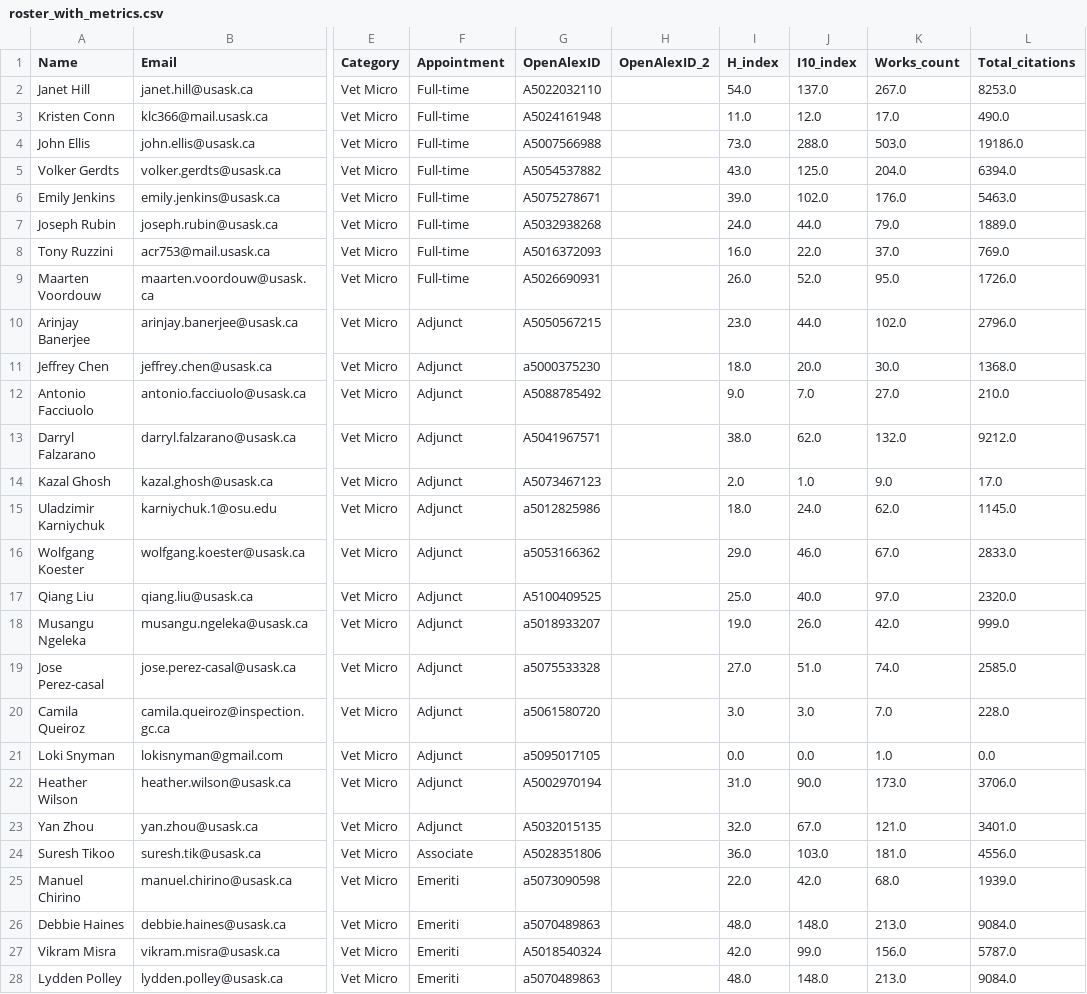
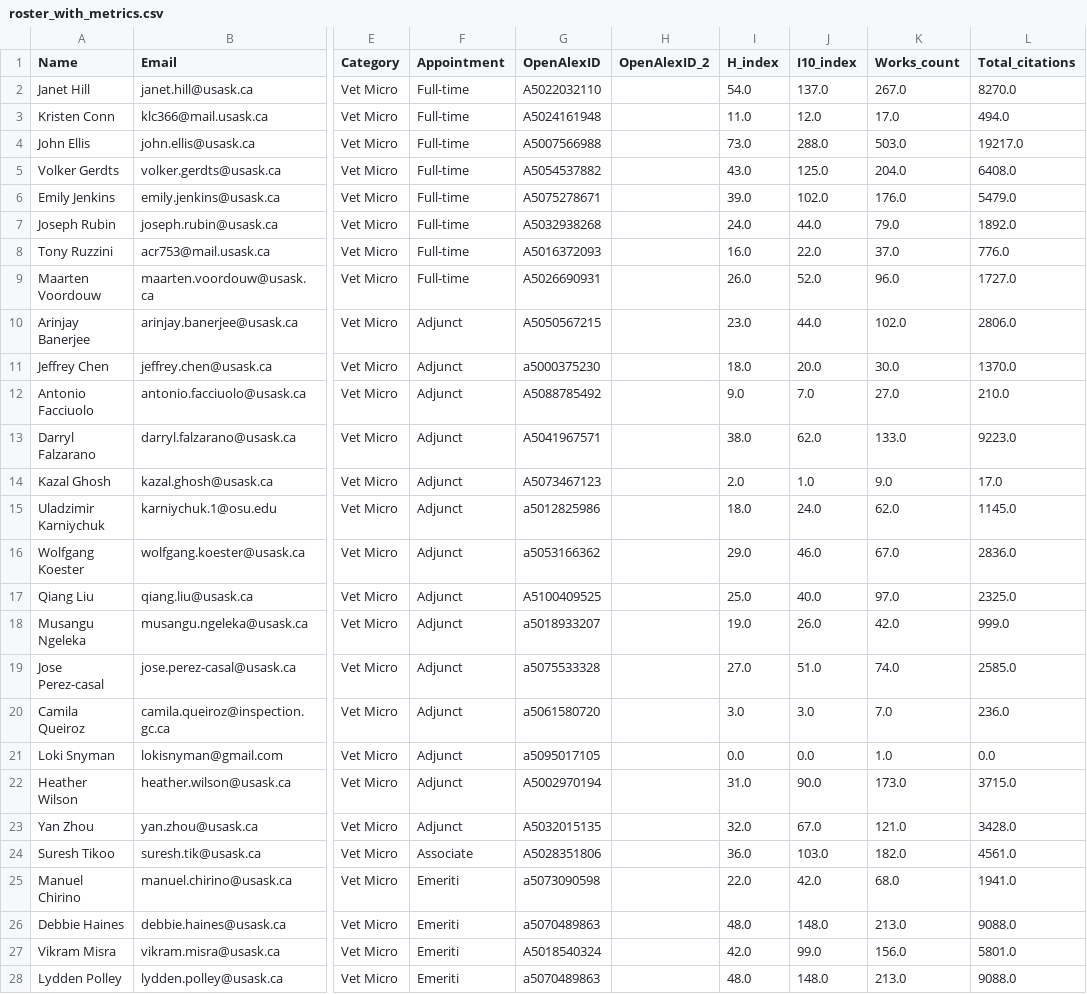
Before and after one commit to ResonanceResearch/WCVM_VetMic, a CSV file: data/roster_with_metrics.csv, drawn as a sheet; only a part is shown, gaps mark what is left out; the diff covers the shown part only; the diff names each change by its address in the sheet, - before the commit and + after, or states it on an @@ line.

```diff
--- a/data/roster_with_metrics.csv
+++ b/data/roster_with_metrics.csv
-L2 (Total_citations): 8253.0
+L2 (Total_citations): 8270.0
-L3 (Total_citations): 490.0
+L3 (Total_citations): 494.0
-L4 (Total_citations): 19186.0
+L4 (Total_citations): 19217.0
-L5 (Total_citations): 6394.0
+L5 (Total_citations): 6408.0
-L6 (Total_citations): 5463.0
+L6 (Total_citations): 5479.0
-L7 (Total_citations): 1889.0
+L7 (Total_citations): 1892.0
-L8 (Total_citations): 769.0
+L8 (Total_citations): 776.0
-K9 (Works_count): 95.0
+K9 (Works_count): 96.0
-L9 (Total_citations): 1726.0
+L9 (Total_citations): 1727.0
-L10 (Total_citations): 2796.0
+L10 (Total_citations): 2806.0
-L11 (Total_citations): 1368.0
+L11 (Total_citations): 1370.0
-K13 (Works_count): 132.0
+K13 (Works_count): 133.0
-L13 (Total_citations): 9212.0
+L13 (Total_citations): 9223.0
-L16 (Total_citations): 2833.0
+L16 (Total_citations): 2836.0
-L17 (Total_citations): 2320.0
+L17 (Total_citations): 2325.0
-L20 (Total_citations): 228.0
+L20 (Total_citations): 236.0
-L22 (Total_citations): 3706.0
+L22 (Total_citations): 3715.0
-L23 (Total_citations): 3401.0
+L23 (Total_citations): 3428.0
-K24 (Works_count): 181.0
+K24 (Works_count): 182.0
-L24 (Total_citations): 4556.0
+L24 (Total_citations): 4561.0
-L25 (Total_citations): 1939.0
+L25 (Total_citations): 1941.0
-L26 (Total_citations): 9084.0
+L26 (Total_citations): 9088.0
-L27 (Total_citations): 5787.0
+L27 (Total_citations): 5801.0
-L28 (Total_citations): 9084.0
+L28 (Total_citations): 9088.0
```
Also changed, not shown: 2 edited cells elsewhere in this file, data/openalex_all_authors_last5y_key_fields_dedup.csv, 4 other files.
